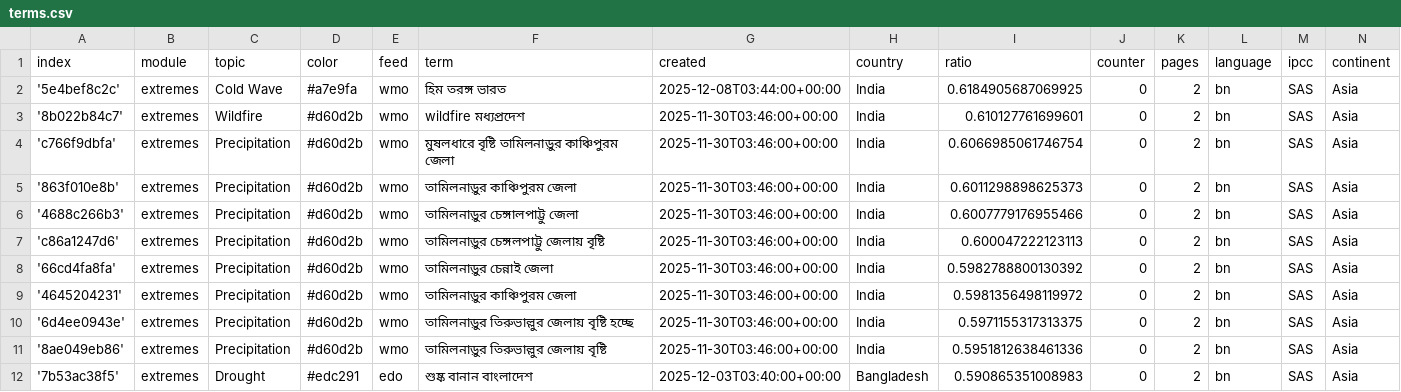
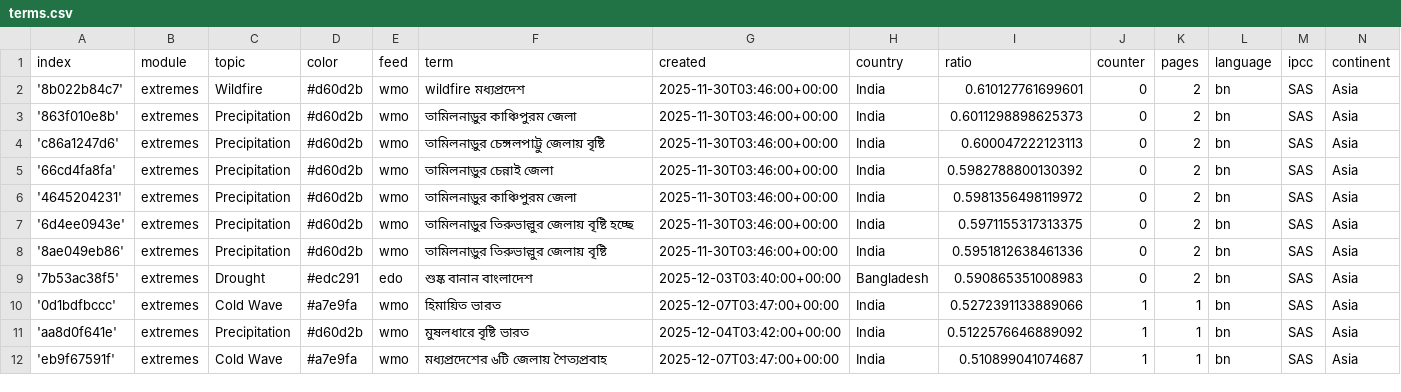
Before and after one commit to sonjanews/bengaliExtremes, a CSV file: terms.csv, drawn as a sheet; only a part is shown; the shorter side is filled out with more unchanged rows.

Commit message:
Commit from GitHub Actions (harvest:0.0)

```diff
--- a/terms.csv
+++ b/terms.csv
@@ -1,7 +1,4 @@
 index,module,topic,color,feed,term,created,country,ratio,counter,pages,language,ipcc,continent
-'5e4bef8c2c',extremes,Cold Wave,#a7e9fa,wmo,হিম তরঙ্গ ভারত,2025-12-08T03:44:00+00:00,India,0.6184905687069925,0,2,bn,SAS,Asia
 '8b022b84c7',extremes,Wildfire,#d60d2b,wmo,wildfire মধ্যপ্রদেশ,2025-11-30T03:46:00+00:00,India,0.610127761699601,0,2,bn,SAS,Asia
-'c766f9dbfa',extremes,Precipitation,#d60d2b,wmo,মুষলধারে বৃষ্টি তামিলনাড়ুর কাঞ্চিপুরম জেলা,2025-11-30T03:46:00+00:00,India,0.6066985061746754,0,2,bn,SAS,Asia
 '863f010e8b',extremes,Precipitation,#d60d2b,wmo,তামিলনাড়ুর কাঞ্চিপুরম জেলা,2025-11-30T03:46:00+00:00,India,0.6011298898625373,0,2,bn,SAS,Asia
-'4688c266b3',extremes,Precipitation,#d60d2b,wmo,তামিলনাড়ুর চেঙ্গালপাট্টু জেলা,2025-11-30T03:46:00+00:00,India,0.6007779176955466,0,2,bn,SAS,Asia
 'c86a1247d6',extremes,Precipitation,#d60d2b,wmo,তামিলনাড়ুর চেঙ্গলপাট্টু জেলায় বৃষ্টি,2025-11-30T03:46:00+00:00,India,0.600047222123113,0,2,bn,SAS,Asia
```
